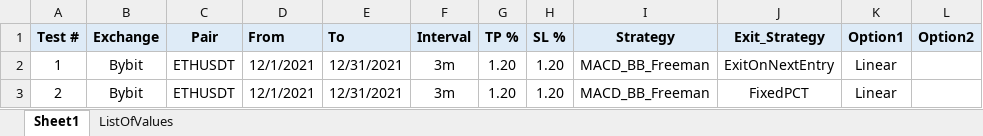
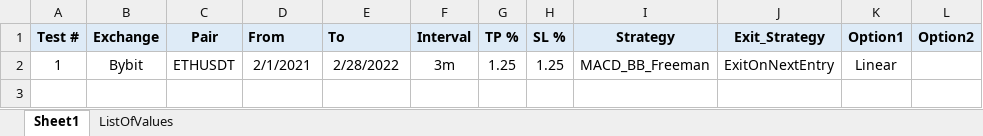
Before and after one commit to SebCoding/BackTester, an Excel workbook: TestCases.xlsx, sheet Sheet1, drawn as a sheet; values as stored, in another font and other column widths than the file's, no borders; the diff names each change by its address in the sheet, - before the commit and + after, or states it on an @@ line.

```diff
--- a/TestCases.xlsx (sheet Sheet1)
+++ b/TestCases.xlsx (sheet Sheet1)
-D2 (From): 12/1/2021
+D2 (From): 2/1/2021
-E2 (To): 12/31/2021
+E2 (To): 2/28/2022
-G2 (TP %): 1.20
+G2 (TP %): 1.25
-H2 (SL %): 1.20
+H2 (SL %): 1.25
-row 3: 2 | Bybit | ETHUSDT | 12/1/2021 | 12/31/2021 | 3m | 1.20 | 1.20 | MACD_BB_Freeman | FixedPCT | Linear
```
Also changed, not shown: sheet ListOfValues, 2 other files.
